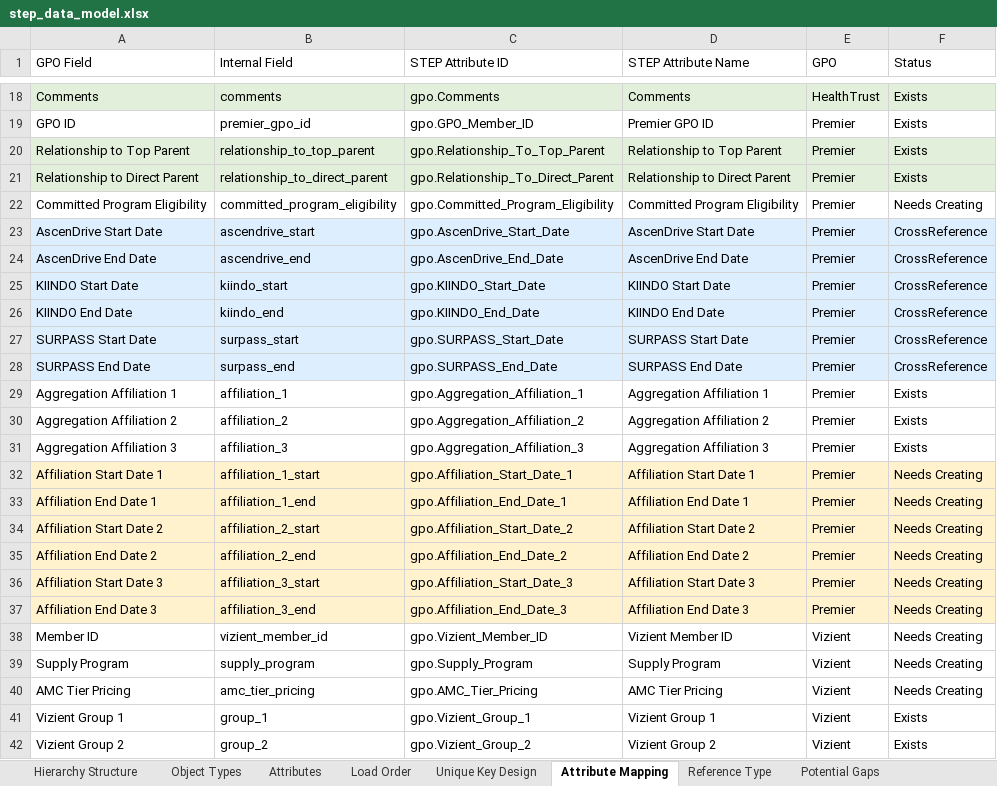
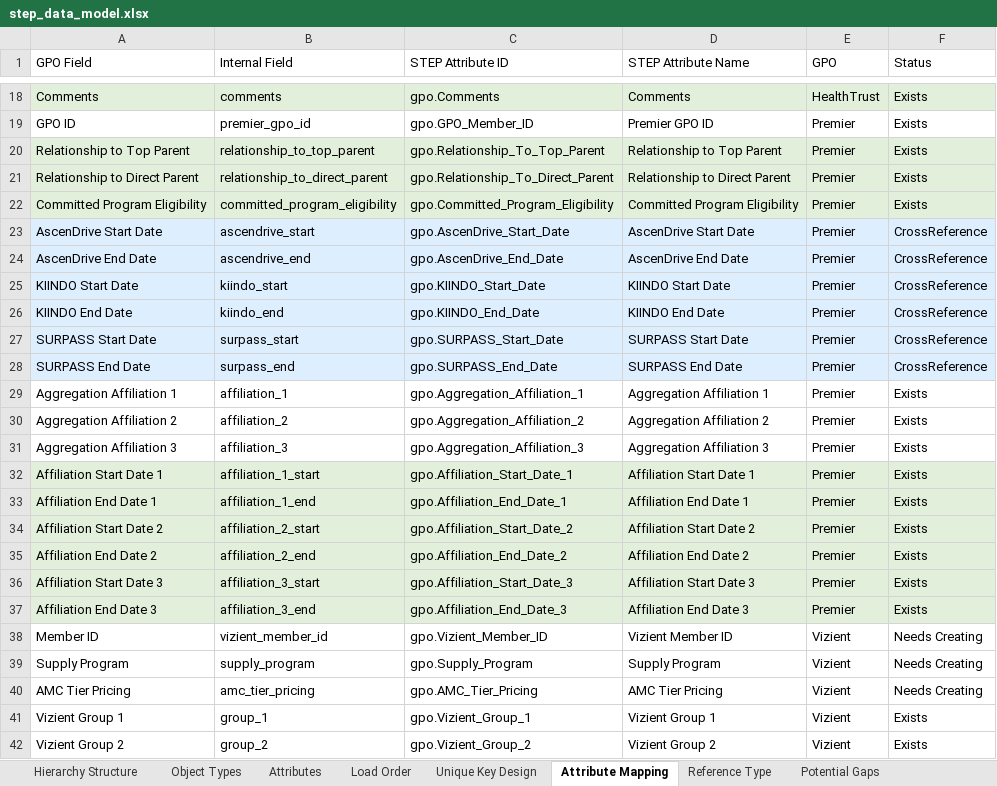
Before and after one commit to Slawal01/Slawal01, an Excel workbook: step_data_model.xlsx, sheet Attribute Mapping, drawn as a sheet; only a part is shown, gaps mark what is left out; values as stored, in another font and other column widths than the file's, no borders; the diff names each change by its address in the sheet, - before the commit and + after, or states it on an @@ line.

```diff
--- a/step_data_model.xlsx (sheet Attribute Mapping)
+++ b/step_data_model.xlsx (sheet Attribute Mapping)
-A22:F22 fill: none
+A22:F22 fill: #E2EFDA
-F22 (Status): Needs Creating
+F22 (Status): Exists
-A32:F37 fill: #FFF2CC
+A32:F37 fill: #E2EFDA
-F32:F37 (Status): Needs Creating
+F32:F37 (Status): Exists
```
